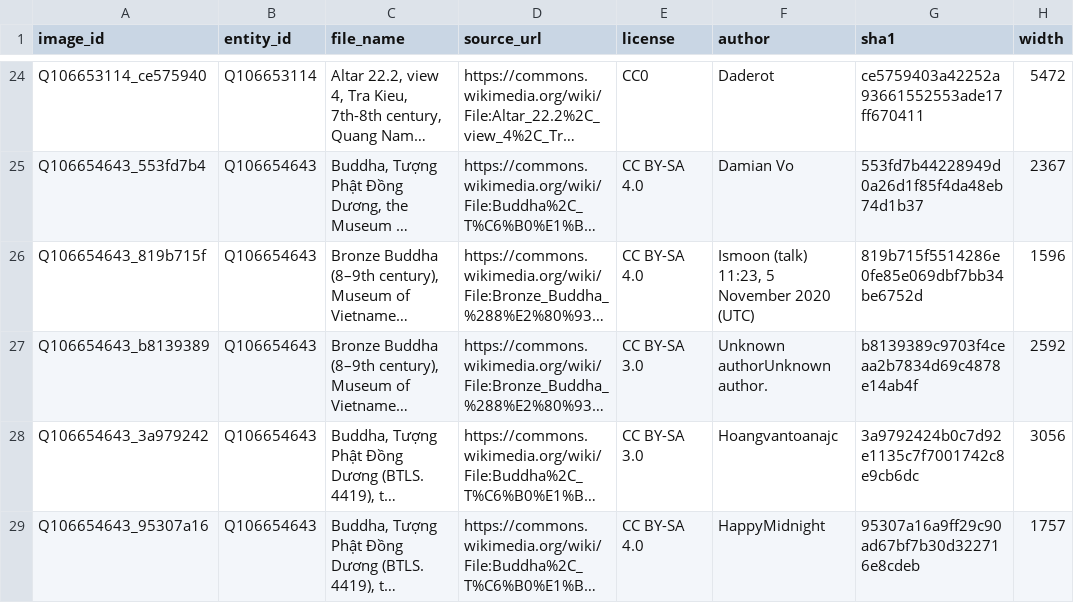
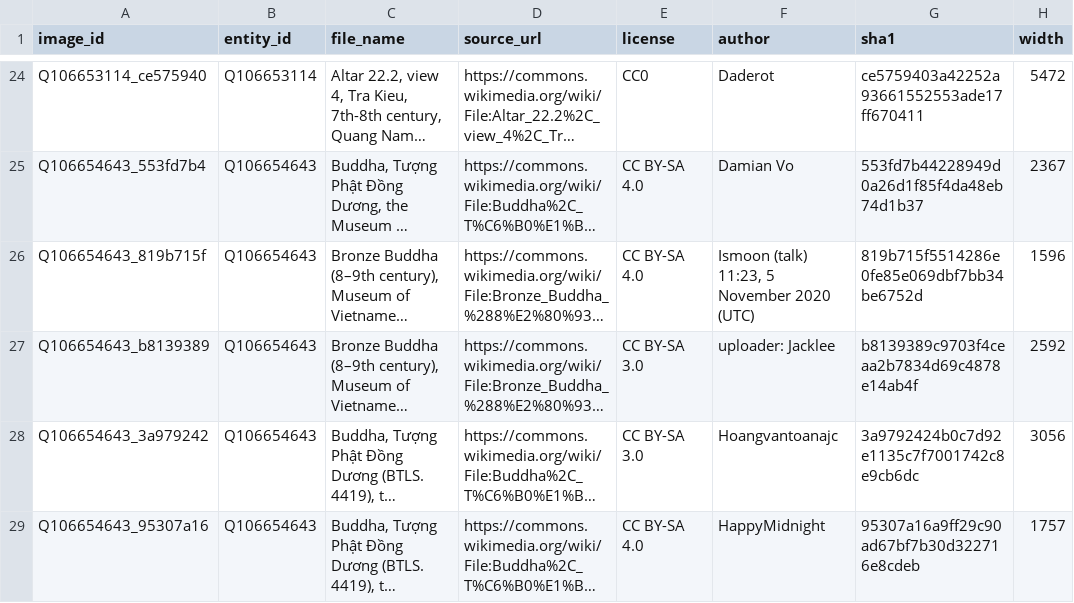
Before and after one commit to FluteInTheRain/graph-semantic-image-editing, a CSV file: mmkg/images.csv, drawn as a sheet; only a part is shown, gaps mark what is left out; long unchanged cells end in …; the diff covers the shown part only; the diff names each change by its address in the sheet, - before the commit and + after, or states it on an @@ line.

```diff
--- a/mmkg/images.csv
+++ b/mmkg/images.csv
-F27 (author): Unknown authorUnknown author.
+F27 (author): uploader: Jacklee
```
Also changed, not shown: 35 edited cells elsewhere in this file, 1 other file.
